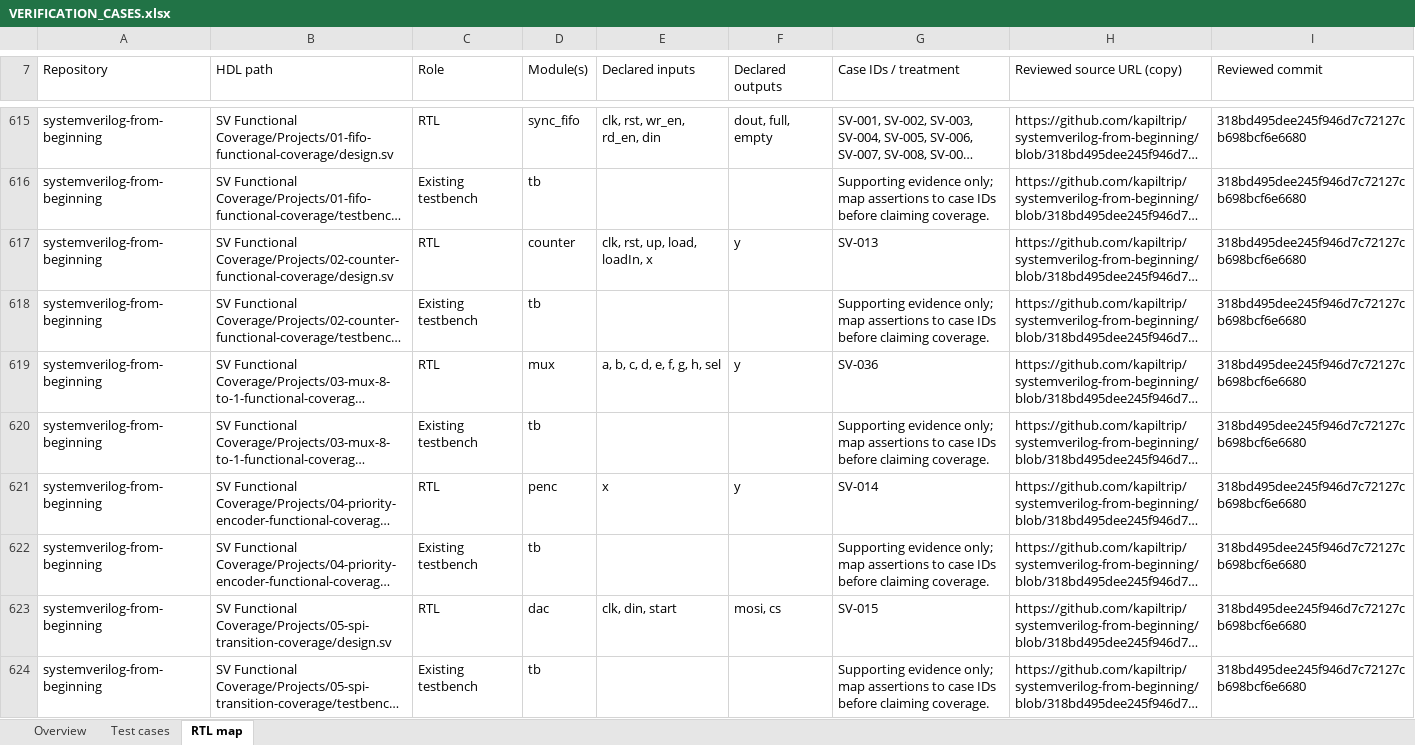
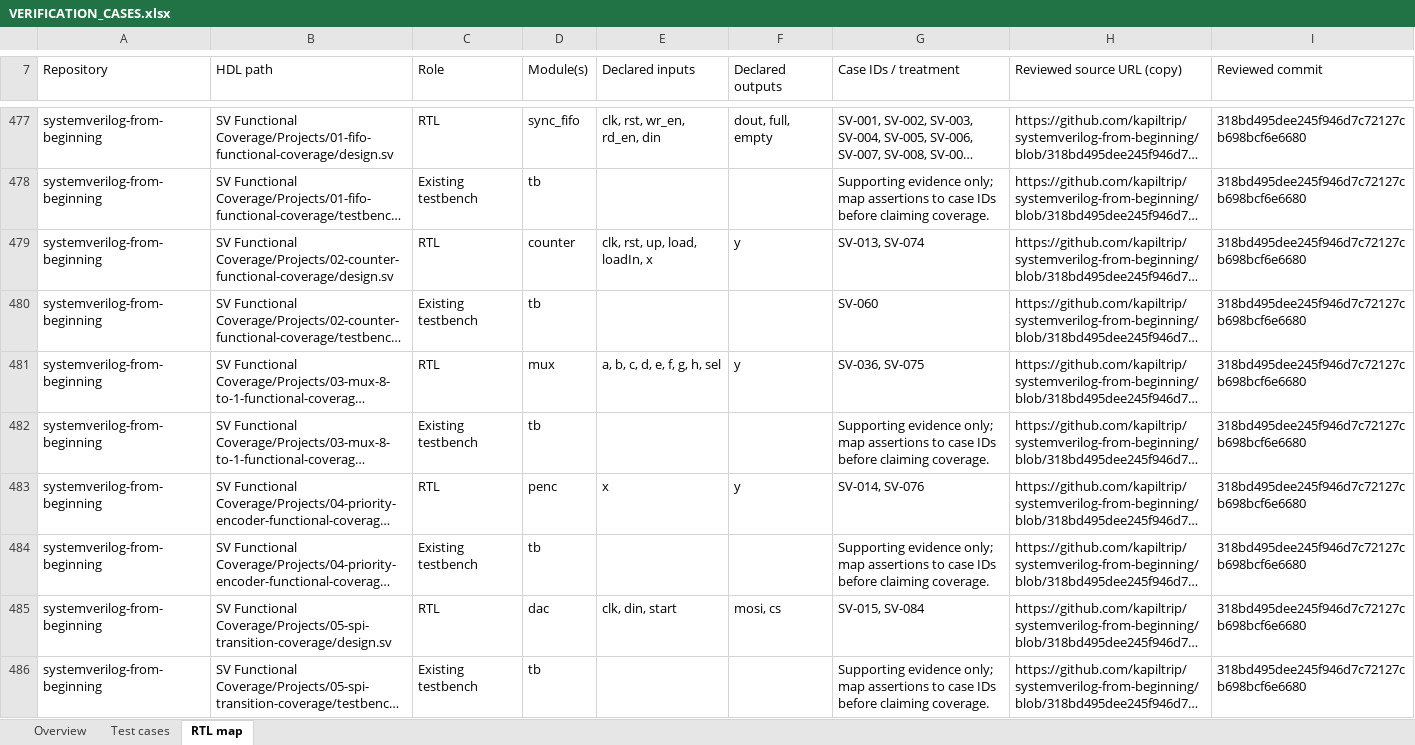
Before and after one commit to kapiltrip/RamAndFifo, an Excel workbook: VERIFICATION_CASES.xlsx, sheet RTL map, drawn as a sheet; only a part is shown, gaps mark what is left out; long unchanged cells end in …; values as stored, in another font and other column widths than the file's, no cell formats; table styles not drawn; addresses are those after the commit; the diff covers the shown part only; the diff names each change by its address in the sheet, - before the commit and + after, or states it on an @@ line.

Commit message:
docs: scope verification plan to nine repos and deepen test cases
Retain 469 case IDs and add 296 signal-specific verification scenarios.
Track 765 cases against 501 reviewed HDL files with status, coverage,
setup, stop rule and run evidence fields. Include scope and validation
report; remove excluded repositories from the central plan.

```diff
--- a/VERIFICATION_CASES.xlsx (sheet RTL map)
+++ b/VERIFICATION_CASES.xlsx (sheet RTL map)
-G479 (Case IDs / treatment): SV-013
+G479 (Case IDs / treatment): SV-013, SV-074
-G480 (Case IDs / treatment): Supporting evidence only; map assertions to case IDs before claiming coverage.
+G480 (Case IDs / treatment): SV-060
-G481 (Case IDs / treatment): SV-036
+G481 (Case IDs / treatment): SV-036, SV-075
-G483 (Case IDs / treatment): SV-014
+G483 (Case IDs / treatment): SV-014, SV-076
-G485 (Case IDs / treatment): SV-015
+G485 (Case IDs / treatment): SV-015, SV-084
```
Also changed, not shown: 194 removed rows and 240 edited cells elsewhere in this sheet, sheet Test cases, sheet Overview, cell formats, formulas that keep their value, 13 other files.
